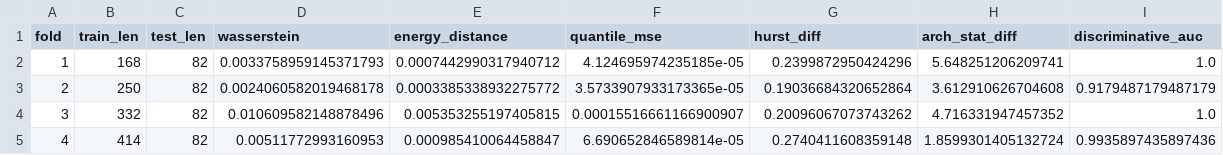
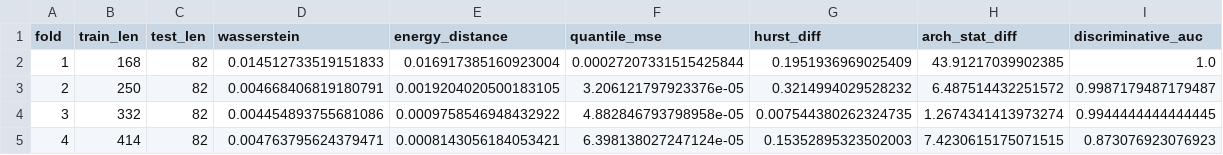
Before and after one commit to victorsobottka/bse-thesis-synthetic-data, a CSV file: thesis_results/walk_forward/BOVESPA/walk_forward_FinGAN.csv, drawn as a sheet.

```diff
--- a/thesis_results/walk_forward/BOVESPA/walk_forward_FinGAN.csv
+++ b/thesis_results/walk_forward/BOVESPA/walk_forward_FinGAN.csv
@@ -1,5 +1,5 @@
 fold,train_len,test_len,wasserstein,energy_distance,quantile_mse,hurst_diff,arch_stat_diff,discriminative_auc
-1,168,82,0.0033758959145371793,0.0007442990317940712,4.124695974235185e-05,0.2399872950424296,5.648251206209741,1.0
-2,250,82,0.0024060582019468178,0.0003385338932275772,3.5733907933173365e-05,0.19036684320652864,3.612910626704608,0.9179487179487179
-3,332,82,0.010609582148878496,0.005353255197405815,0.00015516661166900907,0.20096067073743262,4.716331947457352,1.0
-4,414,82,0.00511772993160953,0.000985410064458847,6.690652846589814e-05,0.2740411608359148,1.8599301405132724,0.9935897435897436
+1,168,82,0.014512733519151833,0.016917385160923004,0.00027207331515425844,0.1951936969025409,43.91217039902385,1.0
+2,250,82,0.004668406819180791,0.0019204020500183105,3.206121797923376e-05,0.3214994029528232,6.487514432251572,0.9987179487179487
+3,332,82,0.004454893755681086,0.0009758546948432922,4.882846793798958e-05,0.007544380262324735,1.2674341413973274,0.9944444444444445
+4,414,82,0.004763795624379471,0.0008143056184053421,6.398138027247124e-05,0.15352895323502003,7.4230615175071515,0.873076923076923
```
Also changed, not shown: thesis_results/BOVESPA/BOVESPA_metrics.csv, thesis_results/walk_forward/BOVESPA/walk_forward_QuantGAN.csv, 48 other files.
